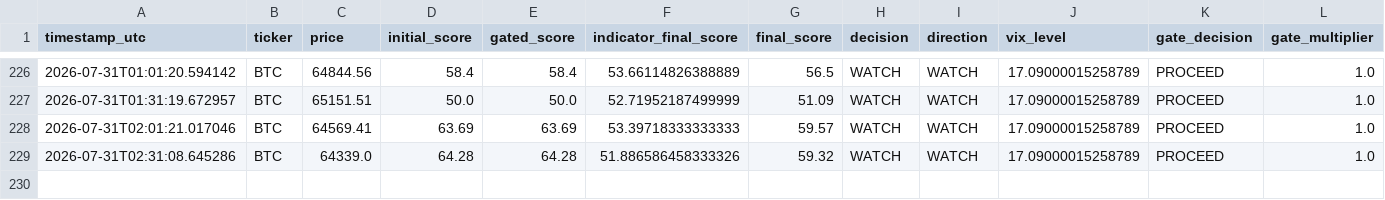
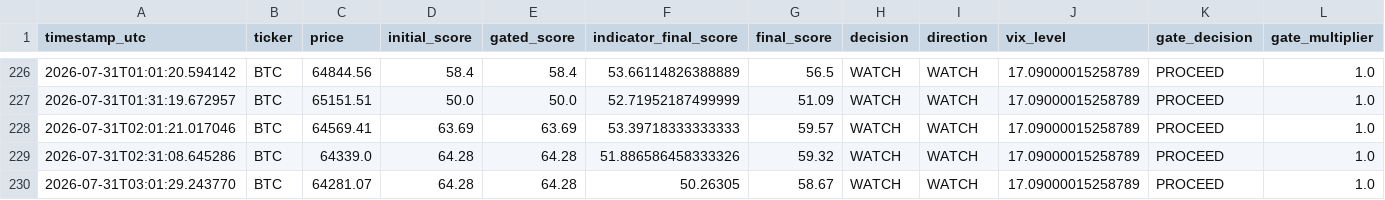
Before and after one commit to bembem718ai-stack/Crypto-Model, a CSV file: signal_log.csv, drawn as a sheet; only a part is shown, gaps mark what is left out; rows hold the shown columns only; the diff names each change by its address in the sheet, - before the commit and + after, or states it on an @@ line.

```diff
--- a/signal_log.csv
+++ b/signal_log.csv
+row 230: 2026-07-31T03:01:29.243770 | BTC | 64281.07 | 64.28 | 64.28 | 50.26305 | 58.67 | WATCH | WATCH | 17.09000015258789 | PROCEED | 1.0
```
Also changed, not shown: 1 other file.
